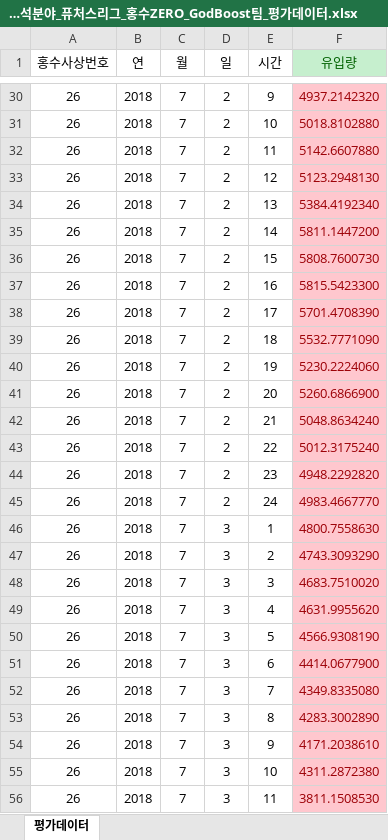
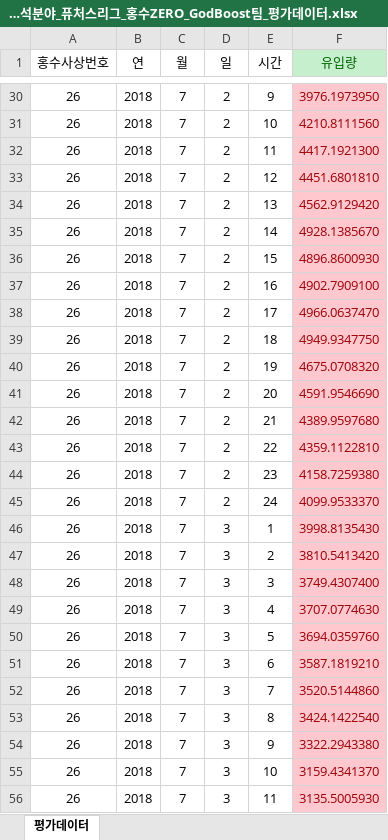
Before and after one commit to hsh6449/BigContest_Flood-ZERO, an Excel workbook: 제출/데이터분석분야_퓨처스리그_홍수ZERO_GodBoost팀_추가제출파일/평가데이터/데이터분석분야_퓨처스리그_홍수ZERO_GodBoost팀_평가데이터.xlsx, sheet 평가데이터, drawn as a sheet; only a part is shown, gaps mark what is left out; values as stored, in another font and other column widths than the file's, no borders; the diff covers the shown part only; the diff names each change by its address in the sheet, - before the commit and + after, or states it on an @@ line.

```diff
--- a/제출/데이터분석분야_퓨처스리그_홍수ZERO_GodBoost팀_추가제출파일/평가데이터/데이터분석분야_퓨처스리그_홍수ZERO_GodBoost팀_평가데이터.xlsx (sheet 평가데이터)
+++ b/제출/데이터분석분야_퓨처스리그_홍수ZERO_GodBoost팀_추가제출파일/평가데이터/데이터분석분야_퓨처스리그_홍수ZERO_GodBoost팀_평가데이터.xlsx (sheet 평가데이터)
-F30 (유입량): 4937.2142320
+F30 (유입량): 3976.1973950
-F31 (유입량): 5018.8102880
+F31 (유입량): 4210.8111560
-F32 (유입량): 5142.6607880
+F32 (유입량): 4417.1921300
-F33 (유입량): 5123.2948130
+F33 (유입량): 4451.6801810
-F34 (유입량): 5384.4192340
+F34 (유입량): 4562.9129420
-F35 (유입량): 5811.1447200
+F35 (유입량): 4928.1385670
-F36 (유입량): 5808.7600730
+F36 (유입량): 4896.8600930
-F37 (유입량): 5815.5423300
+F37 (유입량): 4902.7909100
-F38 (유입량): 5701.4708390
+F38 (유입량): 4966.0637470
-F39 (유입량): 5532.7771090
+F39 (유입량): 4949.9347750
-F40 (유입량): 5230.2224060
+F40 (유입량): 4675.0708320
-F41 (유입량): 5260.6866900
+F41 (유입량): 4591.9546690
-F42 (유입량): 5048.8634240
+F42 (유입량): 4389.9597680
-F43 (유입량): 5012.3175240
+F43 (유입량): 4359.1122810
-F44 (유입량): 4948.2292820
+F44 (유입량): 4158.7259380
-F45 (유입량): 4983.4667770
+F45 (유입량): 4099.9533370
-F46 (유입량): 4800.7558630
+F46 (유입량): 3998.8135430
-F47 (유입량): 4743.3093290
+F47 (유입량): 3810.5413420
-F48 (유입량): 4683.7510020
+F48 (유입량): 3749.4307400
-F49 (유입량): 4631.9955620
+F49 (유입량): 3707.0774630
-F50 (유입량): 4566.9308190
+F50 (유입량): 3694.0359760
-F51 (유입량): 4414.0677900
+F51 (유입량): 3587.1819210
-F52 (유입량): 4349.8335080
+F52 (유입량): 3520.5144860
-F53 (유입량): 4283.3002890
+F53 (유입량): 3424.1422540
-F54 (유입량): 4171.2038610
+F54 (유입량): 3322.2943380
-F55 (유입량): 4311.2872380
+F55 (유입량): 3159.4341370
-F56 (유입량): 3811.1508530
+F56 (유입량): 3135.5005930
```
Also changed, not shown: 133 edited cells elsewhere in this sheet, 8 other files.
